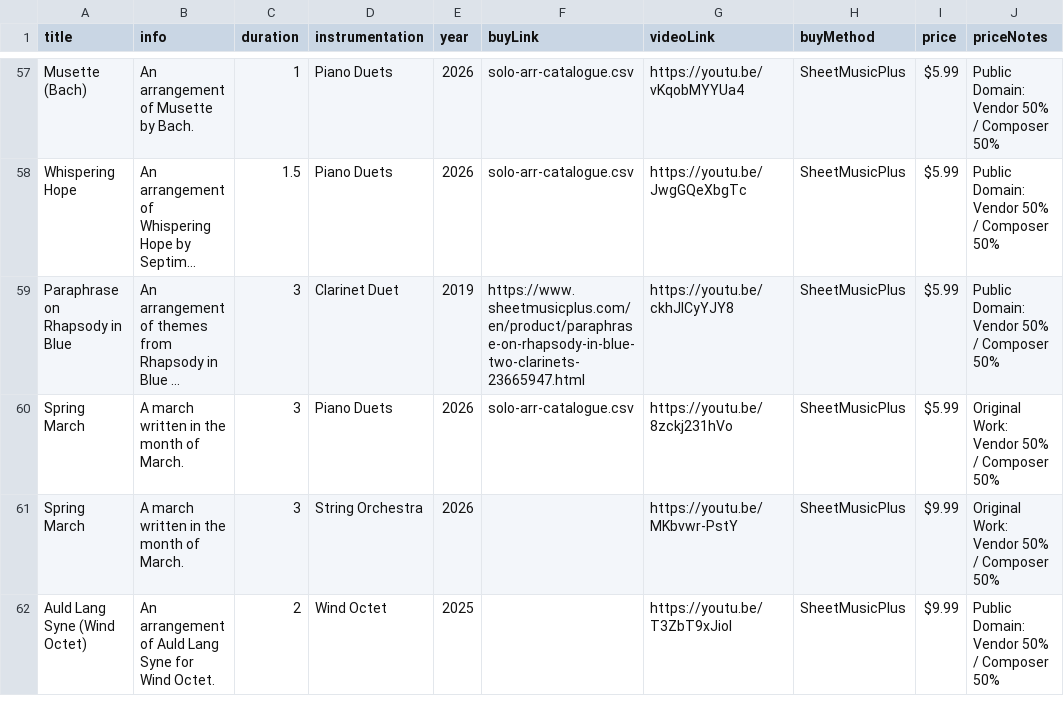
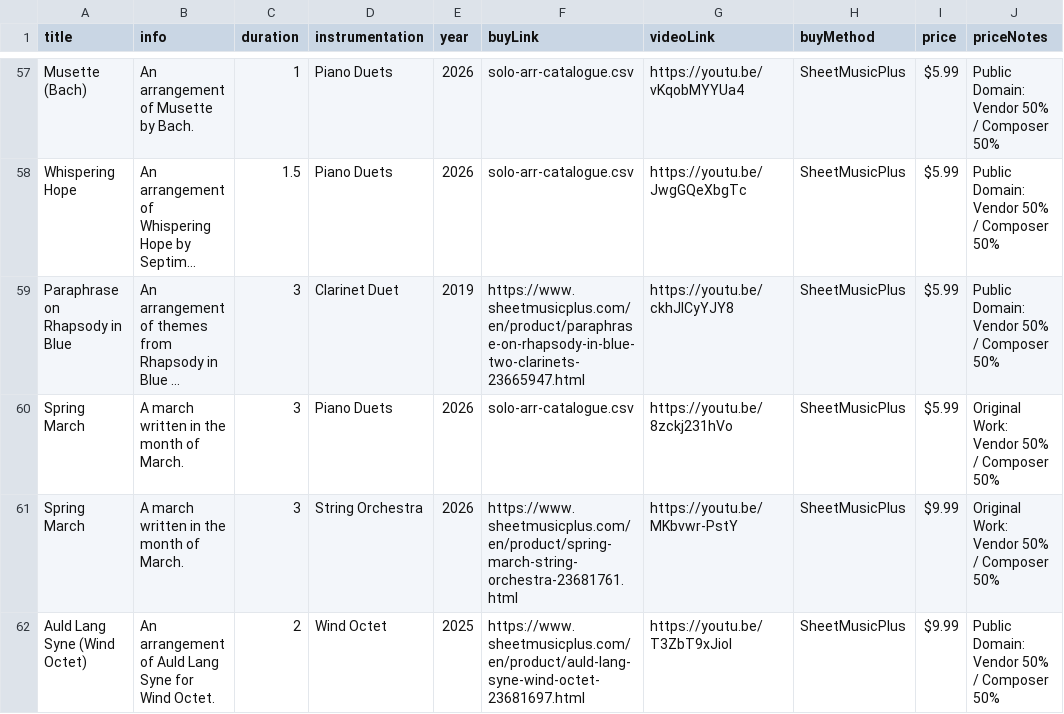
Before and after one commit to mkend291/parakeetpress, a CSV file: pp_files/pp_store/scoresShop.csv, drawn as a sheet; only a part is shown, gaps mark what is left out; long unchanged cells end in …; the diff names each change by its address in the sheet, - before the commit and + after, or states it on an @@ line.

Commit message:
Update scoresShop.csv

```diff
--- a/pp_files/pp_store/scoresShop.csv
+++ b/pp_files/pp_store/scoresShop.csv
-F61 (buyLink): (empty)
+F61 (buyLink): https://www.sheetmusicplus.com/en/product/spring-march-string-orchestra-23681761.html
-F62 (buyLink): (empty)
+F62 (buyLink): https://www.sheetmusicplus.com/en/product/auld-lang-syne-wind-octet-23681697.html
```
